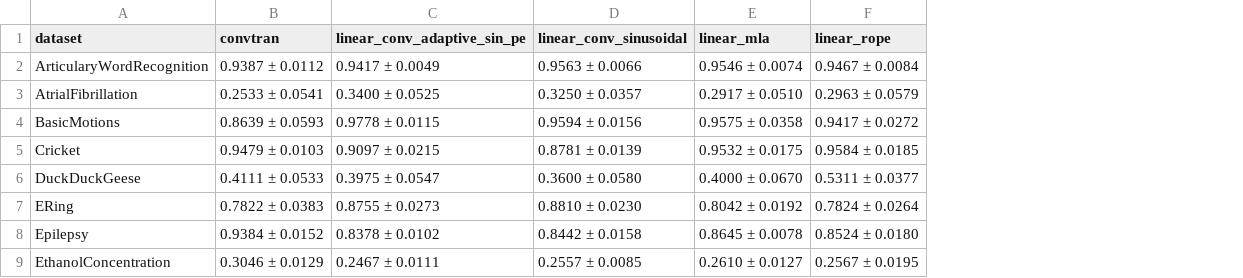
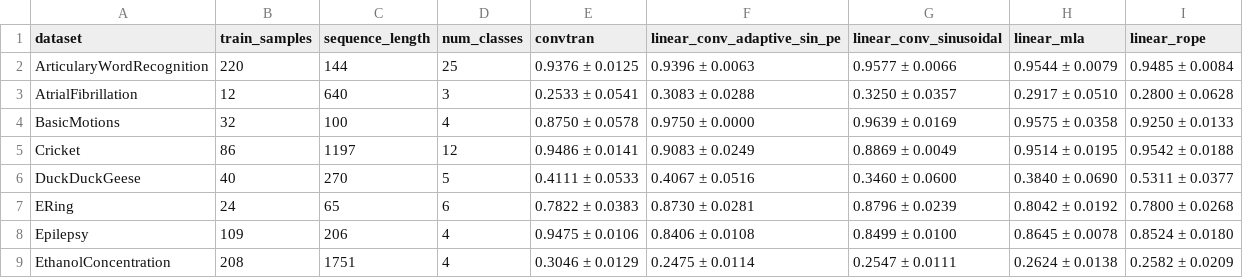
Before and after one commit to JoseJuan98/transformer-attention-with-hdc-binding, a CSV file: docs/experiment_results/5_sota_version_1/summary_dataset_results.csv, drawn as a sheet; only a part is shown; addresses are those after the commit; the diff covers the shown part only; the diff names each change by its address in the sheet, - before the commit and + after, or states it on an @@ line.

```diff
--- a/docs/experiment_results/5_sota_version_1/summary_dataset_results.csv
+++ b/docs/experiment_results/5_sota_version_1/summary_dataset_results.csv
+column B (train_samples), rows 2-9: 220 | 12 | 32 | 86 | 40 | 24 | 109 | 208
+column C (sequence_length), rows 2-9: 144 | 640 | 100 | 1197 | 270 | 65 | 206 | 1751
+column D (num_classes), rows 2-9: 25 | 3 | 4 | 12 | 5 | 6 | 4 | 4
-E2 (convtran): 0.9387 ± 0.0112
+E2 (convtran): 0.9376 ± 0.0125
-F2 (linear_conv_adaptive_sin_pe): 0.9417 ± 0.0049
+F2 (linear_conv_adaptive_sin_pe): 0.9396 ± 0.0063
-G2 (linear_conv_sinusoidal): 0.9563 ± 0.0066
+G2 (linear_conv_sinusoidal): 0.9577 ± 0.0066
-H2 (linear_mla): 0.9546 ± 0.0074
+H2 (linear_mla): 0.9544 ± 0.0079
-I2 (linear_rope): 0.9467 ± 0.0084
+I2 (linear_rope): 0.9485 ± 0.0084
-F3 (linear_conv_adaptive_sin_pe): 0.3400 ± 0.0525
+F3 (linear_conv_adaptive_sin_pe): 0.3083 ± 0.0288
-I3 (linear_rope): 0.2963 ± 0.0579
+I3 (linear_rope): 0.2800 ± 0.0628
-E4 (convtran): 0.8639 ± 0.0593
+E4 (convtran): 0.8750 ± 0.0578
-F4 (linear_conv_adaptive_sin_pe): 0.9778 ± 0.0115
+F4 (linear_conv_adaptive_sin_pe): 0.9750 ± 0.0000
-G4 (linear_conv_sinusoidal): 0.9594 ± 0.0156
+G4 (linear_conv_sinusoidal): 0.9639 ± 0.0169
-I4 (linear_rope): 0.9417 ± 0.0272
+I4 (linear_rope): 0.9250 ± 0.0133
-E5 (convtran): 0.9479 ± 0.0103
+E5 (convtran): 0.9486 ± 0.0141
-F5 (linear_conv_adaptive_sin_pe): 0.9097 ± 0.0215
+F5 (linear_conv_adaptive_sin_pe): 0.9083 ± 0.0249
-G5 (linear_conv_sinusoidal): 0.8781 ± 0.0139
+G5 (linear_conv_sinusoidal): 0.8869 ± 0.0049
-H5 (linear_mla): 0.9532 ± 0.0175
+H5 (linear_mla): 0.9514 ± 0.0195
-I5 (linear_rope): 0.9584 ± 0.0185
+I5 (linear_rope): 0.9542 ± 0.0188
-F6 (linear_conv_adaptive_sin_pe): 0.3975 ± 0.0547
+F6 (linear_conv_adaptive_sin_pe): 0.4067 ± 0.0516
-G6 (linear_conv_sinusoidal): 0.3600 ± 0.0580
+G6 (linear_conv_sinusoidal): 0.3460 ± 0.0600
-H6 (linear_mla): 0.4000 ± 0.0670
+H6 (linear_mla): 0.3840 ± 0.0690
-F7 (linear_conv_adaptive_sin_pe): 0.8755 ± 0.0273
+F7 (linear_conv_adaptive_sin_pe): 0.8730 ± 0.0281
-G7 (linear_conv_sinusoidal): 0.8810 ± 0.0230
+G7 (linear_conv_sinusoidal): 0.8796 ± 0.0239
-I7 (linear_rope): 0.7824 ± 0.0264
+I7 (linear_rope): 0.7800 ± 0.0268
-E8 (convtran): 0.9384 ± 0.0152
+E8 (convtran): 0.9475 ± 0.0106
-F8 (linear_conv_adaptive_sin_pe): 0.8378 ± 0.0102
+F8 (linear_conv_adaptive_sin_pe): 0.8406 ± 0.0108
-G8 (linear_conv_sinusoidal): 0.8442 ± 0.0158
+G8 (linear_conv_sinusoidal): 0.8499 ± 0.0100
-F9 (linear_conv_adaptive_sin_pe): 0.2467 ± 0.0111
+F9 (linear_conv_adaptive_sin_pe): 0.2475 ± 0.0114
-G9 (linear_conv_sinusoidal): 0.2557 ± 0.0085
+G9 (linear_conv_sinusoidal): 0.2547 ± 0.0111
-H9 (linear_mla): 0.2610 ± 0.0127
+H9 (linear_mla): 0.2624 ± 0.0138
-I9 (linear_rope): 0.2567 ± 0.0195
+I9 (linear_rope): 0.2582 ± 0.0209
```
Also changed, not shown: 1 added row, 1 removed row and 84 edited cells elsewhere in this file, docs/experiment_results/3_d_model_v1/aggregated_by_dataset_metrics_d_model_v1.csv, docs/experiment_results/3_d_model_v1/summary_dataset_results.csv, 8 other files.
